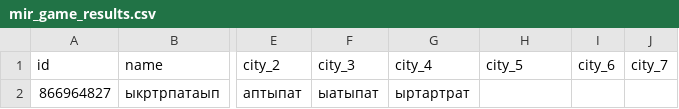
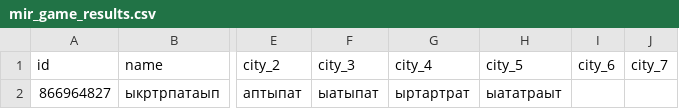
Before and after one commit to muzredmaksimov-dot/MIR_GAME, a CSV file: mir_game_results.csv, drawn as a sheet; only a part is shown, gaps mark what is left out; the diff names each change by its address in the sheet, - before the commit and + after, or states it on an @@ line.

Commit message:
update results

```diff
--- a/mir_game_results.csv
+++ b/mir_game_results.csv
-H2 (city_5): (empty)
+H2 (city_5): ыататраыт
```
